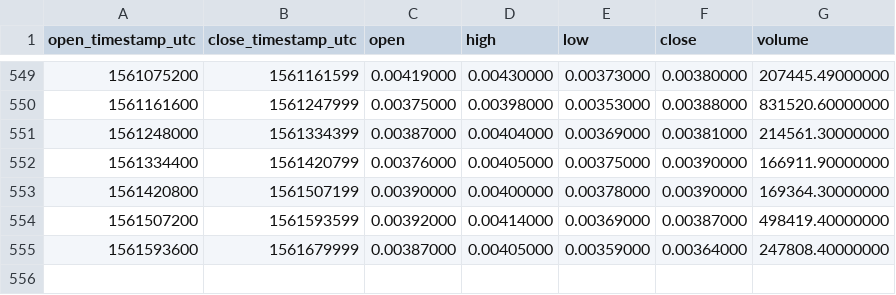
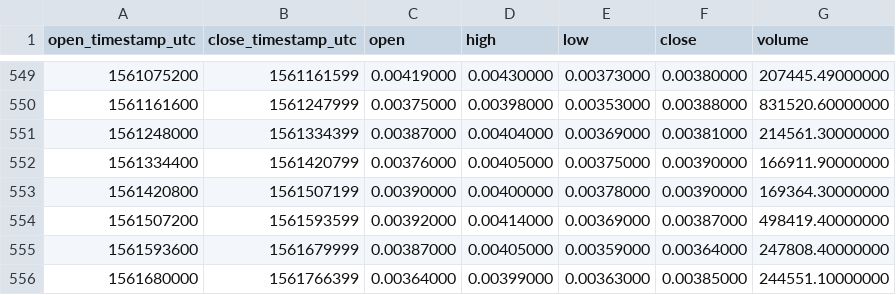
Before and after one commit to cryptobigbro/binance-AIONBNB, a CSV file: binance-AIONBNB-1d.csv, drawn as a sheet; only a part is shown, gaps mark what is left out.

Commit message:
Update OHLCV data.

```diff
--- a/binance-AIONBNB-1d.csv
+++ b/binance-AIONBNB-1d.csv
@@ -555 +555,2 @@ open_timestamp_utc,close_timestamp_utc,open,high,low,close,volume
 1561593600,1561679999,0.00387000,0.00405000,0.00359000,0.00364000,247808.40000000
+1561680000,1561766399,0.00364000,0.00399000,0.00363000,0.00385000,244551.10000000
```
Also changed, not shown: 1 other file.
